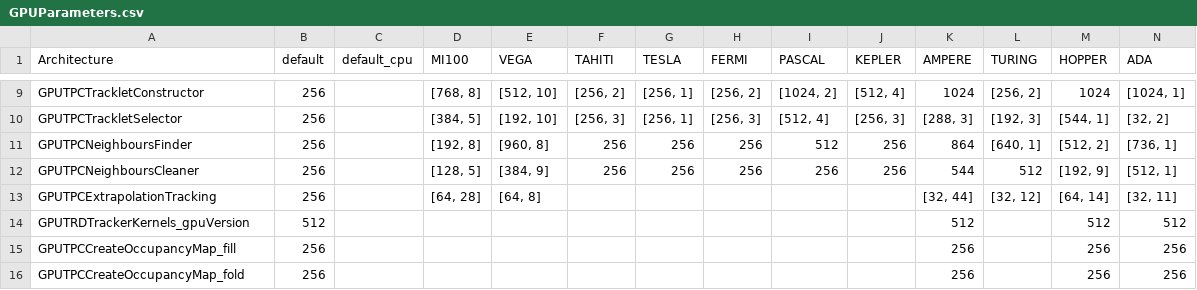
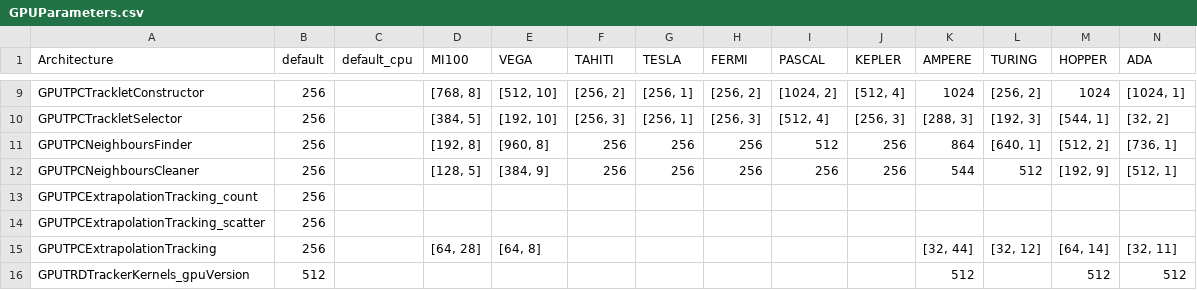
Before and after one commit to cern-nextgen/AliceO2, a CSV file: GPU/GPUTracking/Definitions/Parameters/GPUParameters.csv, drawn as a sheet; only a part is shown, gaps mark what is left out; the shorter side is filled out with more unchanged rows; rows hold the shown columns only; the diff names each change by its address in the sheet, - before the commit and + after, or states it on an @@ line.

```diff
--- a/GPU/GPUTracking/Definitions/Parameters/GPUParameters.csv
+++ b/GPU/GPUTracking/Definitions/Parameters/GPUParameters.csv
+row 13: GPUTPCExtrapolationTracking_count | 256
+row 14: GPUTPCExtrapolationTracking_scatter | 256
```
Also changed, not shown: 8 other files.
